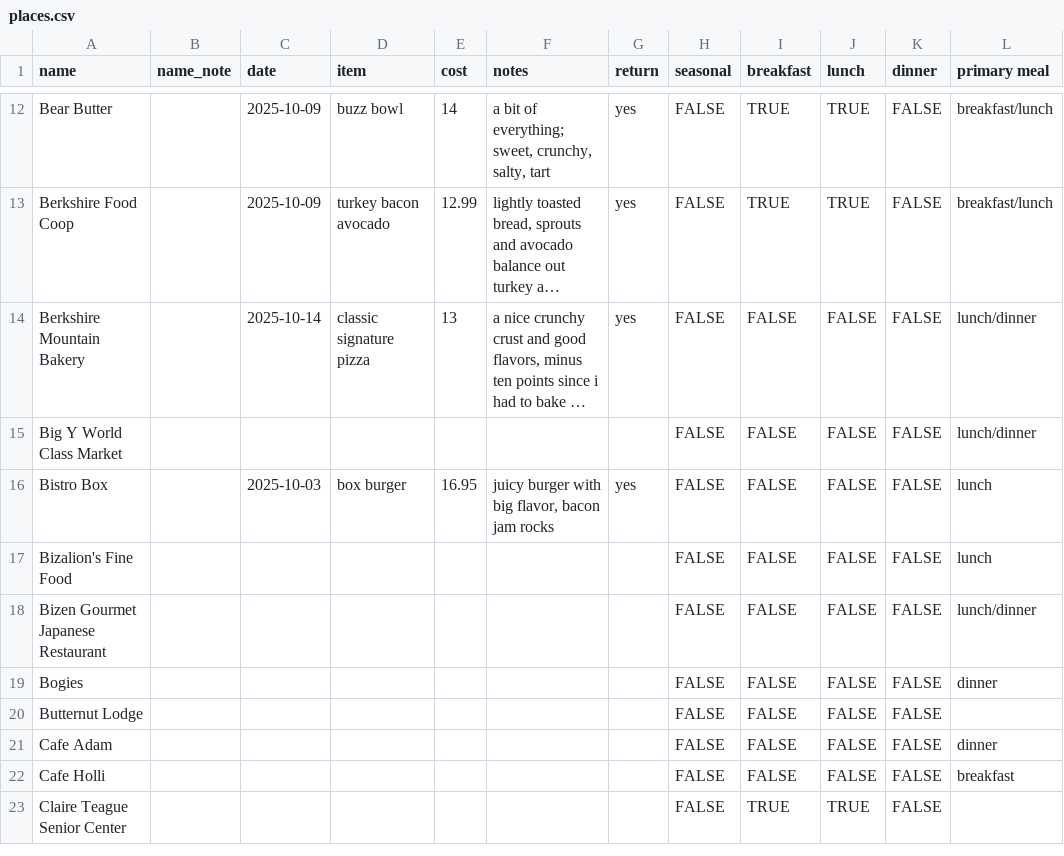
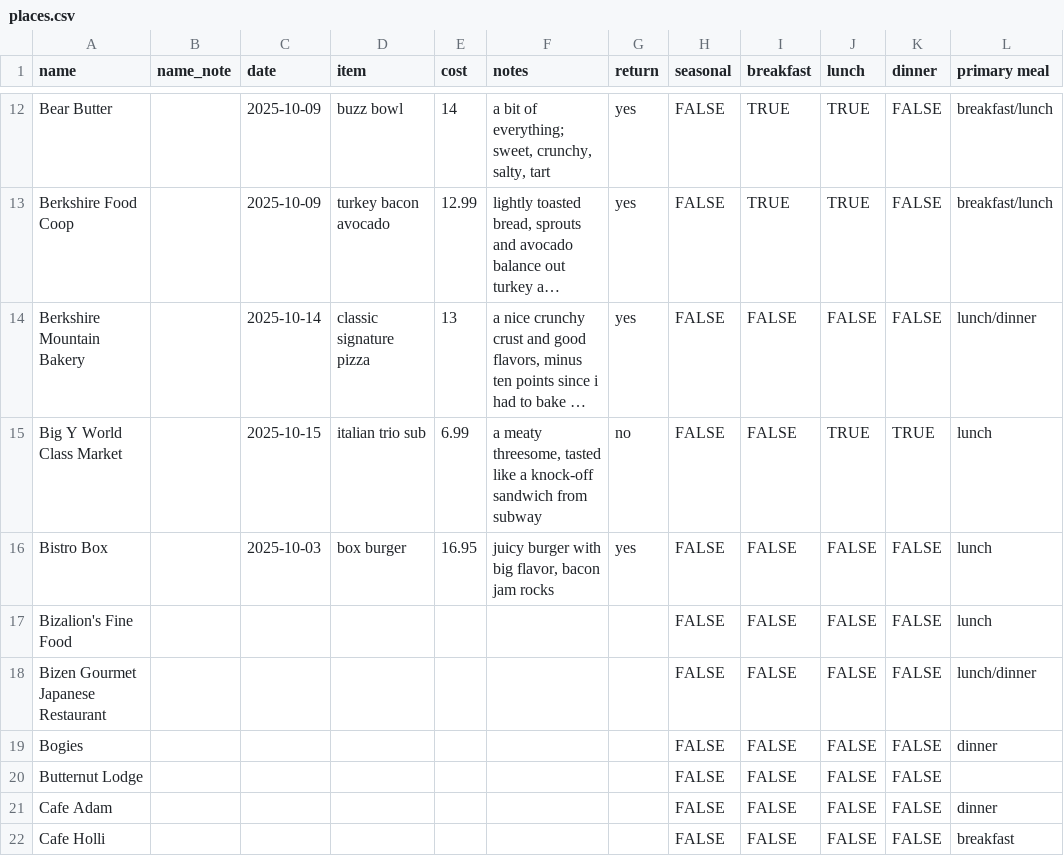
Before and after one commit to russellsamora/grazebarrington, a CSV file: src/data/places.csv, drawn as a sheet; only a part is shown, gaps mark what is left out; the shorter side is filled out with more unchanged rows; long unchanged cells end in …; the diff names each change by its address in the sheet, - before the commit and + after, or states it on an @@ line.

```diff
--- a/src/data/places.csv
+++ b/src/data/places.csv
-C15 (date): (empty)
+C15 (date): 2025-10-15
-D15 (item): (empty)
+D15 (item): italian trio sub
-E15 (cost): (empty)
+E15 (cost): 6.99
-F15 (notes): (empty)
+F15 (notes): a meaty threesome, tasted like a knock-off sandwich from subway
-G15 (return): (empty)
+G15 (return): no
-J15 (lunch): FALSE
+J15 (lunch): TRUE
-K15 (dinner): FALSE
+K15 (dinner): TRUE
-L15 (primary meal): lunch/dinner
+L15 (primary meal): lunch
```
Also changed, not shown: 14 other files.
